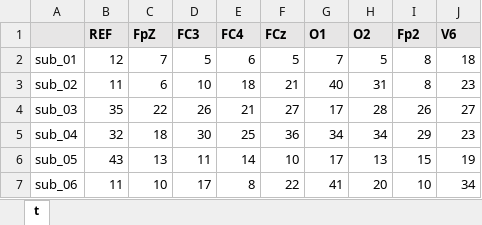
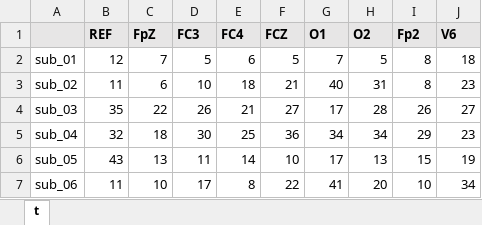
Before and after one commit to miyakooti/arai_MATLAB_program, an Excel workbook: csv/impedance_check.xlsx, sheet t, drawn as a sheet; values as stored, in another font and other column widths than the file's, no borders; the diff names each change by its address in the sheet, - before the commit and + after, or states it on an @@ line.

```diff
--- a/csv/impedance_check.xlsx (sheet t)
+++ b/csv/impedance_check.xlsx (sheet t)
-F1: FCz
+F1: FCZ
```
